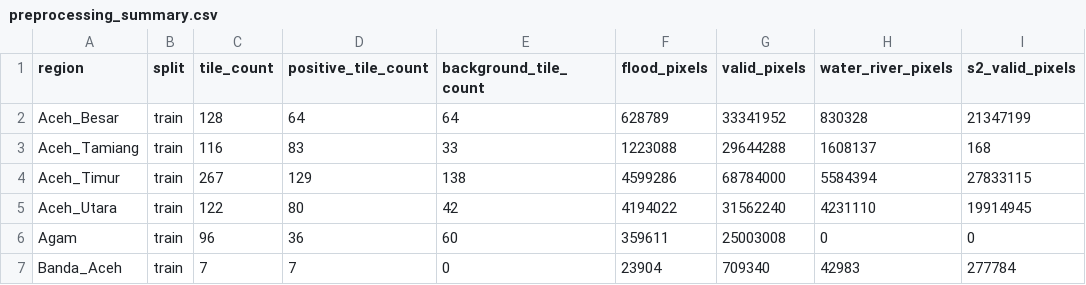
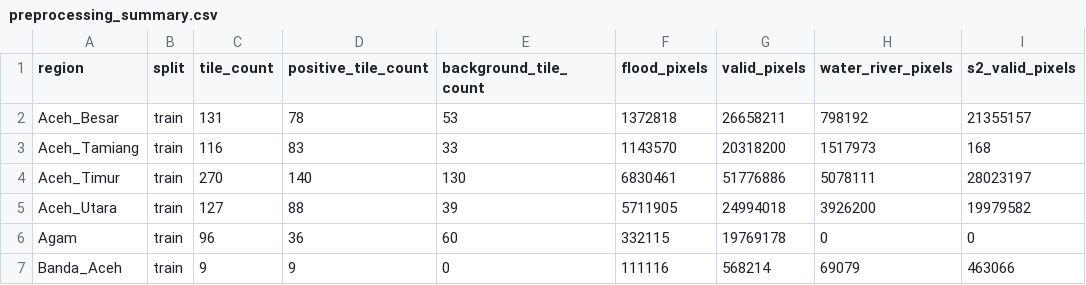
Before and after one commit to TitoTFP/skripsi, a CSV file: dataset/preprocessing_summary.csv, drawn as a sheet; only a part is shown; the diff covers the shown part only.

```diff
--- a/dataset/preprocessing_summary.csv
+++ b/dataset/preprocessing_summary.csv
@@ -1,7 +1,7 @@
 region,split,tile_count,positive_tile_count,background_tile_count,flood_pixels,valid_pixels,water_river_pixels,s2_valid_pixels
-Aceh_Besar,train,128,64,64,628789,33341952,830328,21347199
-Aceh_Tamiang,train,116,83,33,1223088,29644288,1608137,168
-Aceh_Timur,train,267,129,138,4599286,68784000,5584394,27833115
-Aceh_Utara,train,122,80,42,4194022,31562240,4231110,19914945
-Agam,train,96,36,60,359611,25003008,0,0
-Banda_Aceh,train,7,7,0,23904,709340,42983,277784
+Aceh_Besar,train,131,78,53,1372818,26658211,798192,21355157
+Aceh_Tamiang,train,116,83,33,1143570,20318200,1517973,168
+Aceh_Timur,train,270,140,130,6830461,51776886,5078111,28023197
+Aceh_Utara,train,127,88,39,5711905,24994018,3926200,19979582
+Agam,train,96,36,60,332115,19769178,0,0
+Banda_Aceh,train,9,9,0,111116,568214,69079,463066
```
Also changed, not shown: 26 edited cells elsewhere in this file, dataset/feature_preprocessing_summary.csv, 6 other files.
